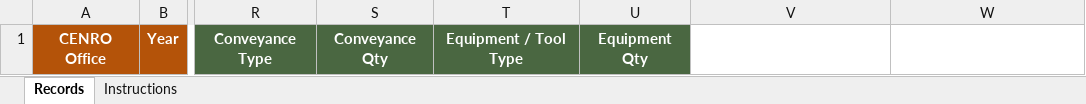
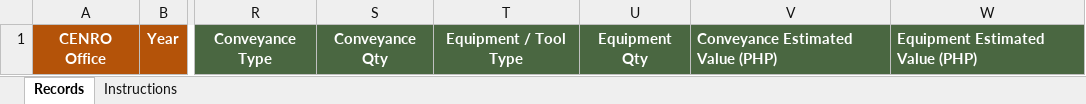
Before and after one commit to jerimar-only/mes-app, an Excel workbook: public/apprehension_upload_template.xlsx, sheet Records, drawn as a sheet; only a part is shown, gaps mark what is left out; values as stored, in another font and other column widths than the file's, no borders; the diff names each change by its address in the sheet, - before the commit and + after, or states it on an @@ line.

Commit message:
Add Conveyance/Equipment estimated value columns to upload template

```diff
--- a/public/apprehension_upload_template.xlsx (sheet Records)
+++ b/public/apprehension_upload_template.xlsx (sheet Records)
-V1: (empty)
+V1: Conveyance Estimated Value (PHP)
-V1:W1 fill: none
+V1:W1 fill: #4A6741
-W1: (empty)
+W1: Equipment Estimated Value (PHP)
```
Also changed, not shown: sheet Instructions, 5 other files.
